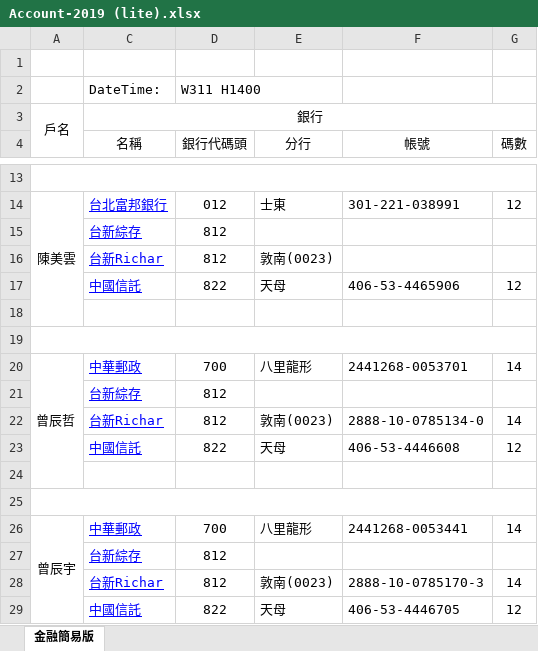
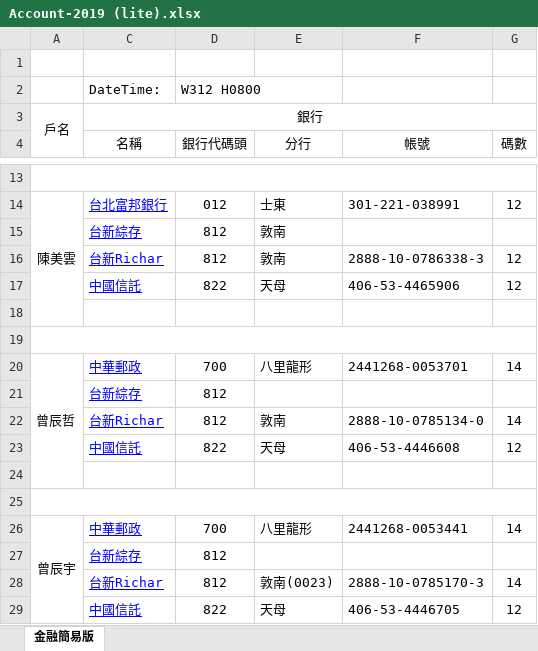
Before and after one commit to danielchtseng/Family, an Excel workbook: Account-2019 (lite).xlsx, sheet 金融簡易版, drawn as a sheet; only a part is shown, gaps mark what is left out; values as stored, in another font and other column widths than the file's, no borders; removed rows and columns are numbered as before the commit, all else as after; the diff names each change by its address in the sheet, - before the commit and + after, or states it on an @@ line.

Commit message:
W312 H0800- Account (lite)

```diff
--- a/Account-2019 (lite).xlsx (sheet 金融簡易版)
+++ b/Account-2019 (lite).xlsx (sheet 金融簡易版)
-D2 (銀行代碼頭): W311 H1400
+D2 (銀行代碼頭): W312 H0800
-E15 (分行): (empty)
+E15 (分行): 敦南
-row 16:  | 台新Richar | 812 | 敦南(0023)
+row 16:  | 台新Richar | 812 | 敦南 | 2888-10-0786338-3 | 12
-E22 (分行): 敦南(0023)
+E22 (分行): 敦南
```
